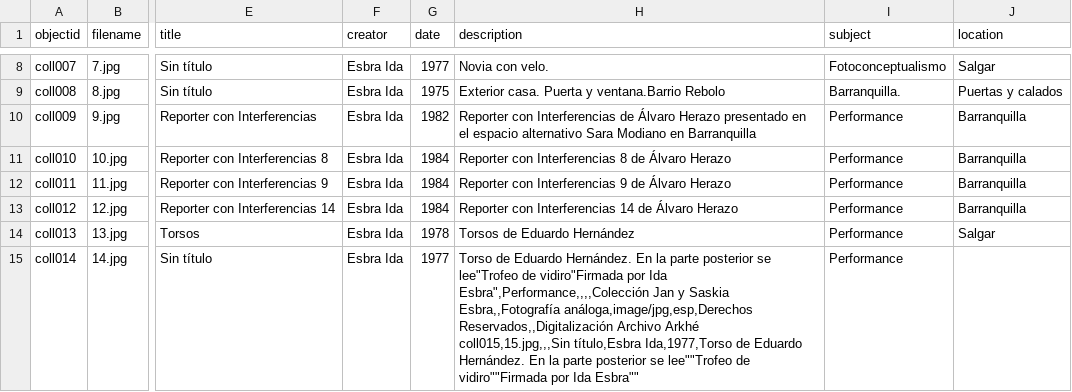
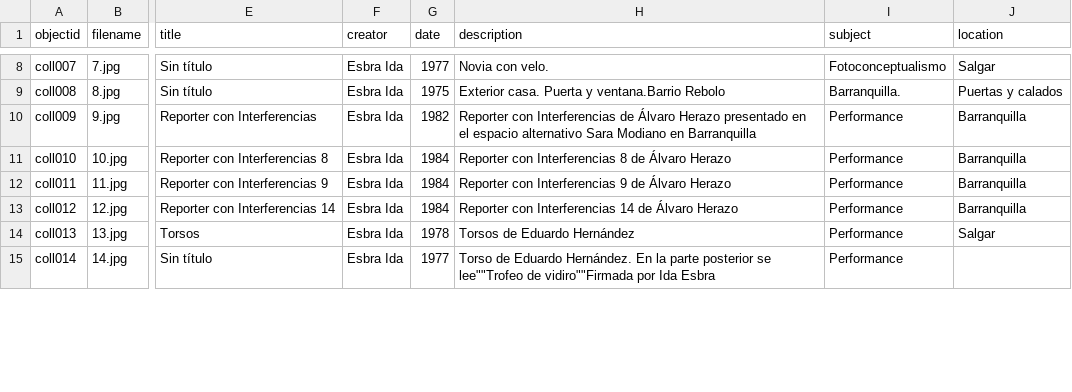
Before and after one commit to lucylopezpa/retrospectiva, a CSV file: _data/metadata-fotos.csv, drawn as a sheet; only a part is shown, gaps mark what is left out; ↵ is a line break in a cell; the diff covers the shown part only; the diff names each change by its address in the sheet, - before the commit and + after, or states it on an @@ line.

Commit message:
Update metadata-fotos.csv

```diff
--- a/_data/metadata-fotos.csv
+++ b/_data/metadata-fotos.csv
-H15 (description): …posterior se lee"Trofeo de vidiro"Firmada por Ida Esbra",Performance,,,,Colección Jan y Saskia Esbra,,Fotografía análoga,image/jpg,esp,Derechos Reservados,,Digitalización Archivo Arkhé ↵ coll015,15.jpg,,,Sin título,Esbra Ida,1977,Torso de Eduardo Hernández. En la parte posterior se lee""Trofeo de vidiro""Firmada por Ida Esbra""
+H15 (description): …posterior se lee""Trofeo de vidiro""Firmada por Ida Esbra
```
Also changed, not shown: 1 added row elsewhere in this file.
